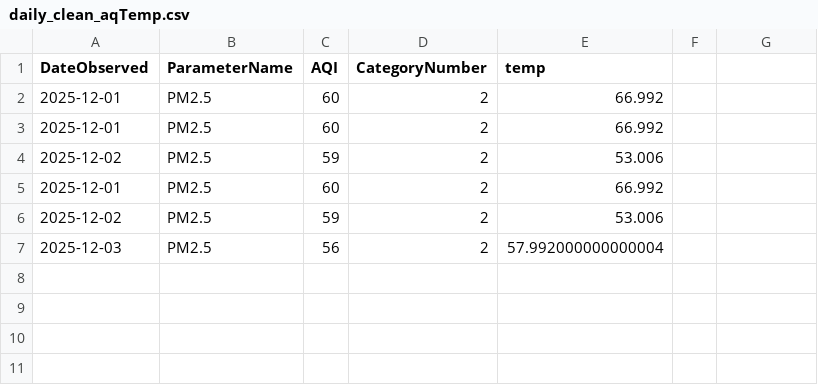
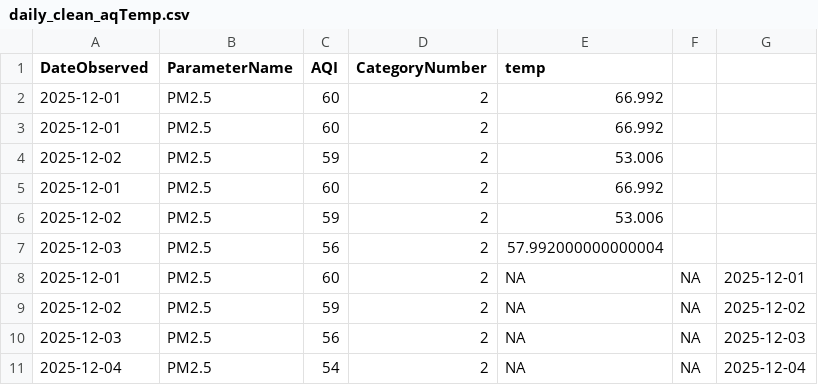
Before and after one commit to LukePapayoanou/LA_AQI-TEMP, a CSV file: weather_proj/daily_clean_aqTemp.csv, drawn as a sheet; the diff names each change by its address in the sheet, - before the commit and + after, or states it on an @@ line.

```diff
--- a/weather_proj/daily_clean_aqTemp.csv
+++ b/weather_proj/daily_clean_aqTemp.csv
+row 8: 2025-12-01 | PM2.5 | 60 | 2 | NA | NA | 2025-12-01
+row 9: 2025-12-02 | PM2.5 | 59 | 2 | NA | NA | 2025-12-02
+row 10: 2025-12-03 | PM2.5 | 56 | 2 | NA | NA | 2025-12-03
+row 11: 2025-12-04 | PM2.5 | 54 | 2 | NA | NA | 2025-12-04
```
Also changed, not shown: weather_proj/daily_LA_aq.csv, 3 other files.
